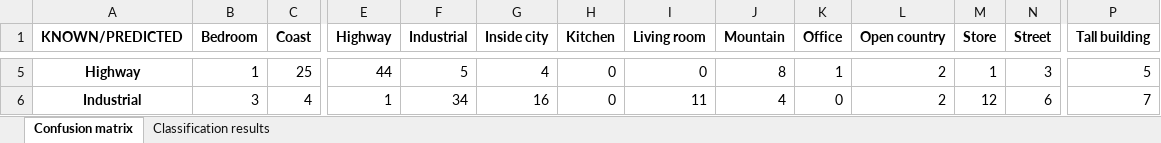
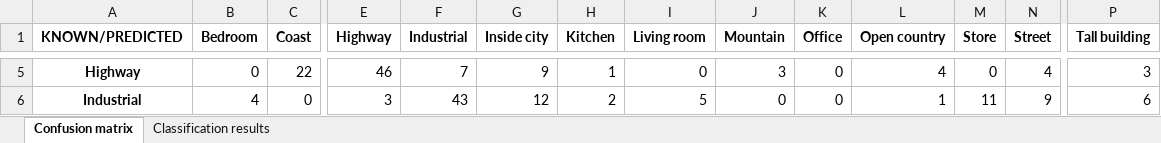
Before and after one commit to rodriguezg-alvaro/Machine_Learning_II, an Excel workbook: P2/bow/validation_results.xlsx, sheet Confusion matrix, drawn as a sheet; only a part is shown, gaps mark what is left out; values as stored, in another font and other column widths than the file's, no borders; the diff covers the shown part only; the diff names each change by its address in the sheet, - before the commit and + after, or states it on an @@ line.

```diff
--- a/P2/bow/validation_results.xlsx (sheet Confusion matrix)
+++ b/P2/bow/validation_results.xlsx (sheet Confusion matrix)
-B5 (Bedroom): 1
+B5 (Bedroom): 0
-C5 (Coast): 25
+C5 (Coast): 22
-E5 (Highway): 44
+E5 (Highway): 46
-F5 (Industrial): 5
+F5 (Industrial): 7
-G5 (Inside city): 4
+G5 (Inside city): 9
-H5 (Kitchen): 0
+H5 (Kitchen): 1
-J5 (Mountain): 8
+J5 (Mountain): 3
-K5 (Office): 1
+K5 (Office): 0
-L5 (Open country): 2
+L5 (Open country): 4
-M5 (Store): 1
+M5 (Store): 0
-N5 (Street): 3
+N5 (Street): 4
-P5 (Tall building): 5
+P5 (Tall building): 3
-B6 (Bedroom): 3
+B6 (Bedroom): 4
-C6 (Coast): 4
+C6 (Coast): 0
-E6 (Highway): 1
+E6 (Highway): 3
-F6 (Industrial): 34
+F6 (Industrial): 43
-G6 (Inside city): 16
+G6 (Inside city): 12
-H6 (Kitchen): 0
+H6 (Kitchen): 2
-I6 (Living room): 11
+I6 (Living room): 5
-J6 (Mountain): 4
+J6 (Mountain): 0
-L6 (Open country): 2
+L6 (Open country): 1
-M6 (Store): 12
+M6 (Store): 11
-N6 (Street): 6
+N6 (Street): 9
-P6 (Tall building): 7
+P6 (Tall building): 6
```
Also changed, not shown: 123 edited cells elsewhere in this sheet, sheet Classification results, P2/bow/training_results.xlsx, 3 other files.
